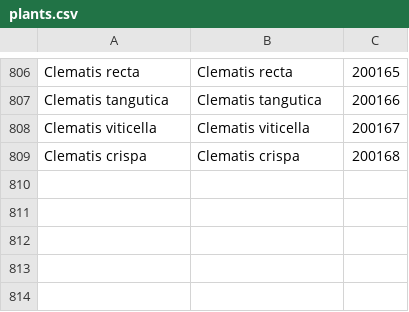
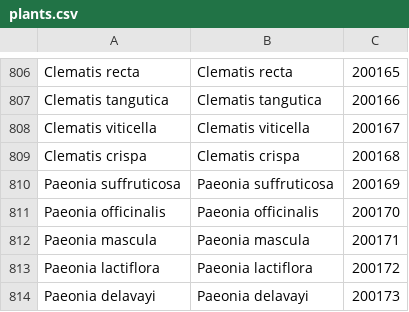
Before and after one commit to benadrasni/abherbs, a CSV file: backend/txt/plants.csv, drawn as a sheet; only a part is shown, gaps mark what is left out; the diff names each change by its address in the sheet, - before the commit and + after, or states it on an @@ line.

Commit message:
new plants

```diff
--- a/backend/txt/plants.csv
+++ b/backend/txt/plants.csv
+row 810: Paeonia suffruticosa | Paeonia suffruticosa | 200169
+row 811: Paeonia officinalis | Paeonia officinalis | 200170
+row 812: Paeonia mascula | Paeonia mascula | 200171
+row 813: Paeonia lactiflora | Paeonia lactiflora | 200172
+row 814: Paeonia delavayi | Paeonia delavayi | 200173
```
